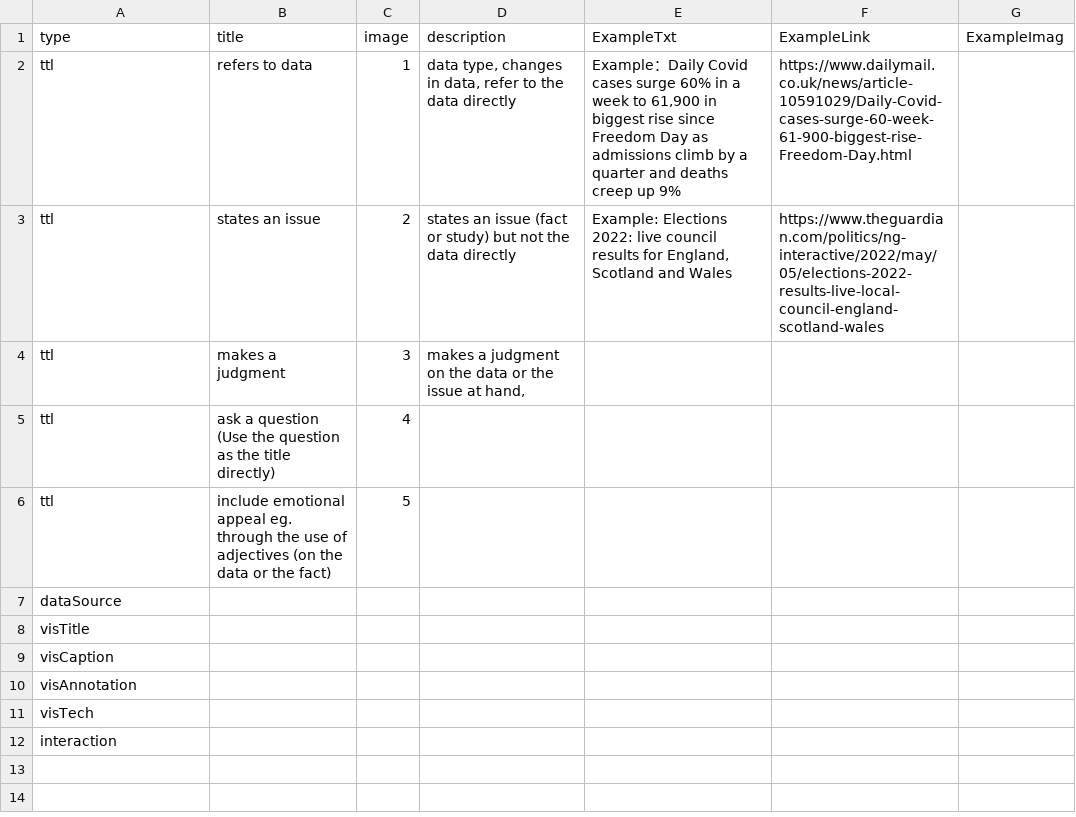
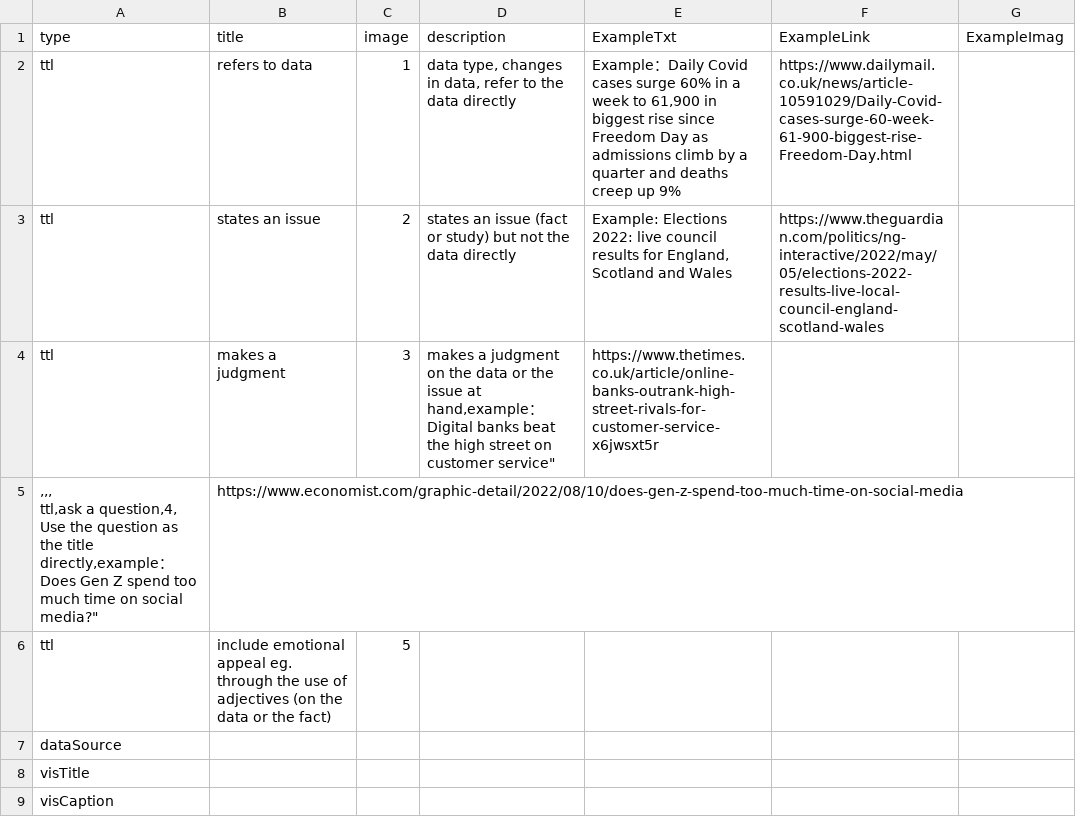
Before and after one commit to datadrivenarticle/datadrivenarticle, a CSV file: patterns.csv, drawn as a sheet; only a part is shown; the shorter side is filled out with more unchanged rows.

Commit message:
Update patterns.csv

```diff
--- a/patterns.csv
+++ b/patterns.csv
@@ -3,5 +3,5 @@ ttl,refers to data,1,"data type, changes in data, refer to the data directly","E
 ttl,states an issue,2,states an issue (fact or study) but not the data directly,"Example: Elections 2022: live council results for England, Scotland and Wales",https://www.theguardian.com/politics/ng-interactive/2022/may/05/elections-2022-results-live-local-council-england-scotland-wales,
-ttl,makes a judgment,3,"makes a judgment on the data or the issue at hand,
-",,,
-ttl,ask a question (Use the question as the title directly),4,,,,
+ttl,makes a judgment,3,"makes a judgment on the data or the issue at hand,"example：Digital banks beat the high street on customer service",https://www.thetimes.co.uk/article/online-banks-outrank-high-street-rivals-for-customer-service-x6jwsxt5r
+",,,
+ttl,ask a question,4, Use the question as the title directly,"example：Does Gen Z spend too much time on social media?",https://www.economist.com/graphic-detail/2022/08/10/does-gen-z-spend-too-much-time-on-social-media,
 ttl,include emotional appeal eg. through the use of adjectives (on the data or the fact),5,,,,
```
